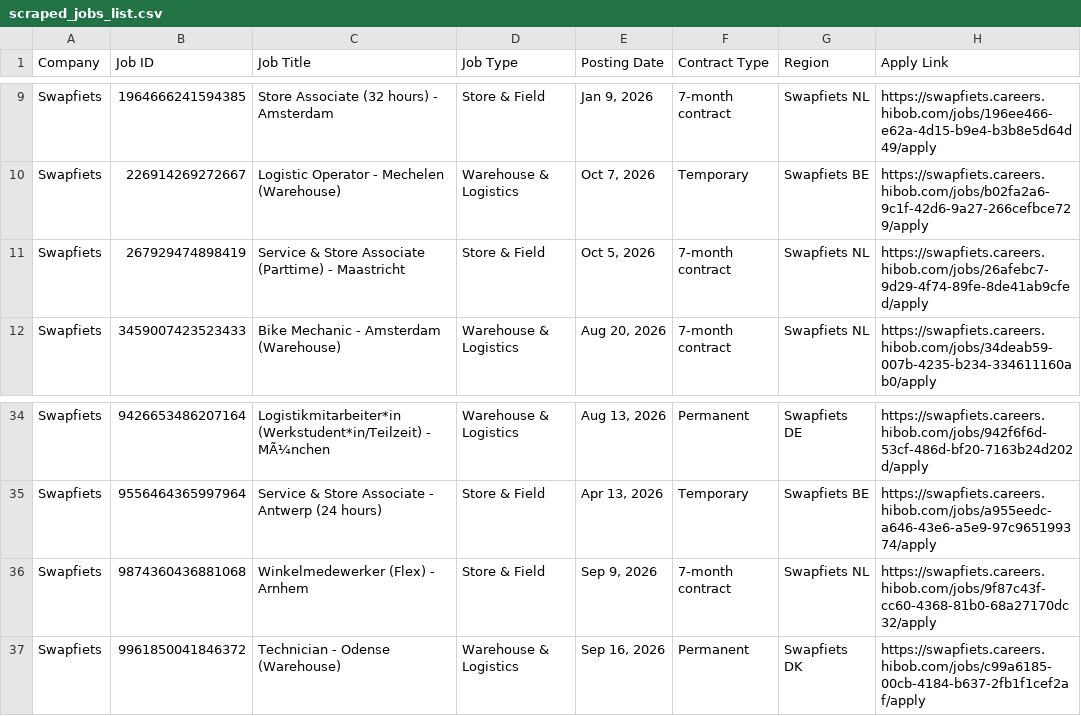
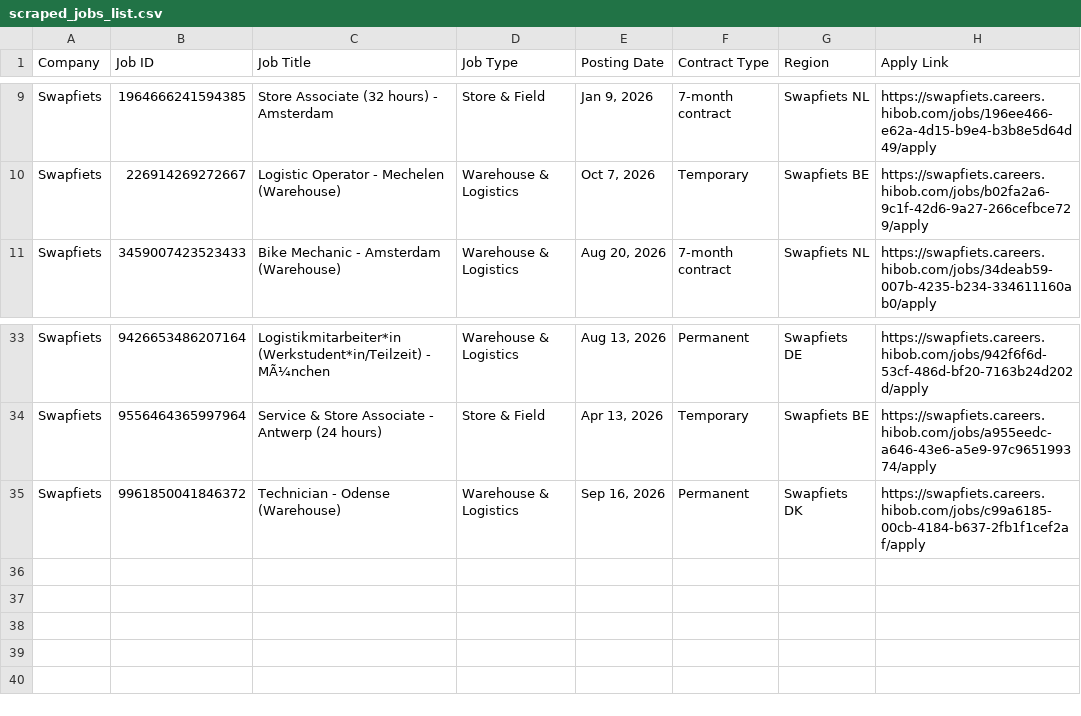
Before and after one commit to rakshit3549/jobpage, a CSV file: scraped_jobs_list.csv, drawn as a sheet; only a part is shown, gaps mark what is left out; the diff names each change by its address in the sheet, - before the commit and + after, or states it on an @@ line.

```diff
--- a/scraped_jobs_list.csv
+++ b/scraped_jobs_list.csv
-row 11: Swapfiets | 267929474898419 | Service & Store Associate (Parttime) - Maastricht | Store & Field | Oct 5, 2026 | 7-month contract | Swapfiets NL | https://swapfiets.careers.hibob.com/jobs/26afebc7-9d29-4f74-89fe-8de41ab9cfed/apply
-row 36: Swapfiets | 9874360436881068 | Winkelmedewerker (Flex) - Arnhem | Store & Field | Sep 9, 2026 | 7-month contract | Swapfiets NL | https://swapfiets.careers.hibob.com/jobs/9f87c43f-cc60-4368-81b0-68a27170dc32/apply
```
